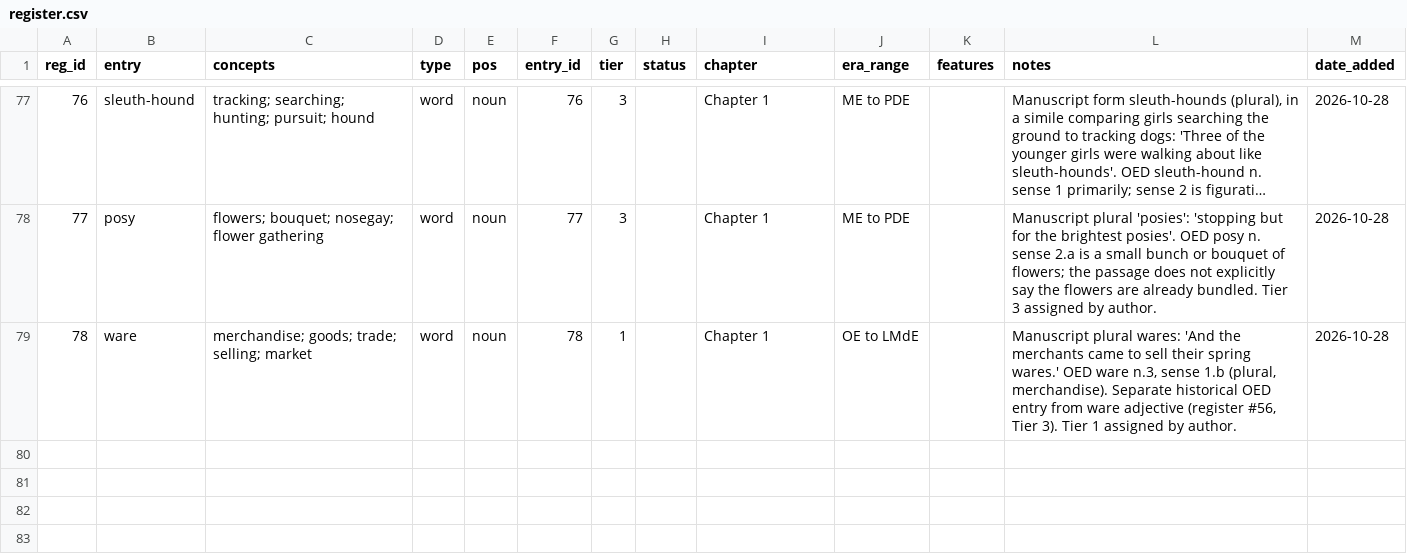
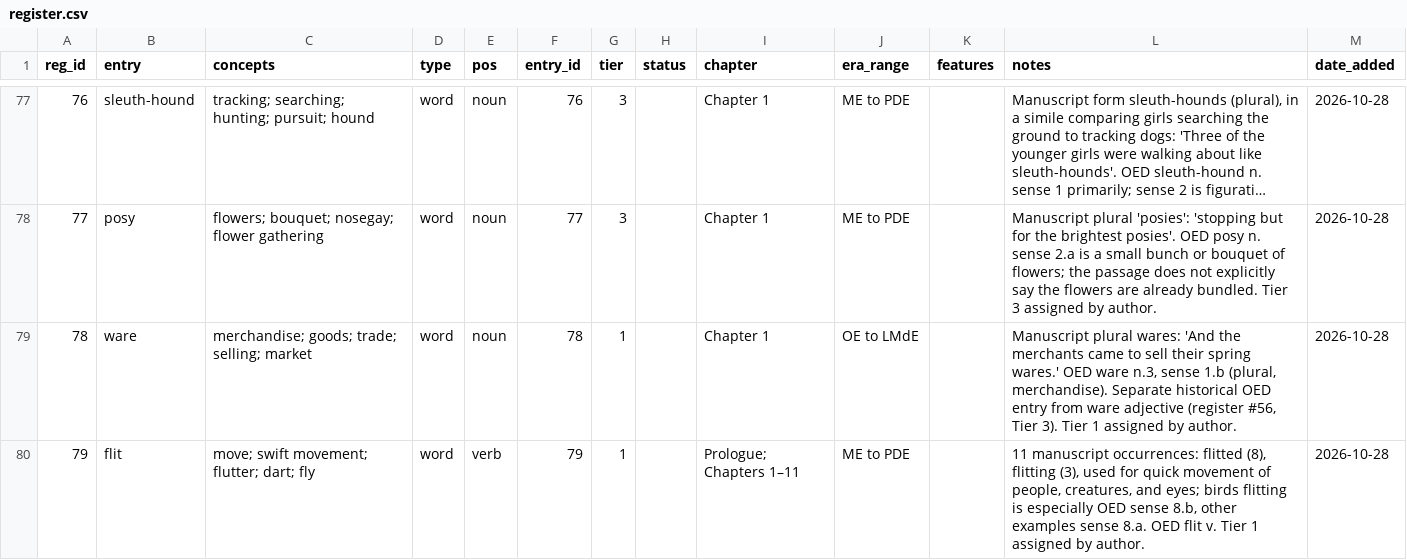
Before and after one commit to JTHensley/Oldish-Words-Study, a CSV file: register.csv, drawn as a sheet; only a part is shown, gaps mark what is left out; long unchanged cells end in ….

Commit message:
Add flit Tier 1 register entry

```diff
--- a/register.csv
+++ b/register.csv
@@ -79 +79,2 @@ reg_id,entry,concepts,type,pos,entry_id,tier,status,chapter,era_range,features,n
 78,ware,merchandise; goods; trade; selling; market,word,noun,78,1,,Chapter 1,OE to LMdE,,"Manuscript plural wares: 'And the merchants came to sell their spring wares.' OED ware n.3, sense 1.b (plural, merchandise). Separate historical OED entry from ware adjective (register #56, Tier 3). Tier 1 assigned by author.",2026-10-28
+79,flit,move; swift movement; flutter; dart; fly,word,verb,79,1,,Prologue; Chapters 1–11,ME to PDE,,"11 manuscript occurrences: flitted (8), flitting (3), used for quick movement of people, creatures, and eyes; birds flitting is especially OED sense 8.b, other examples sense 8.a. OED flit v. Tier 1 assigned by author.",2026-10-28
```
